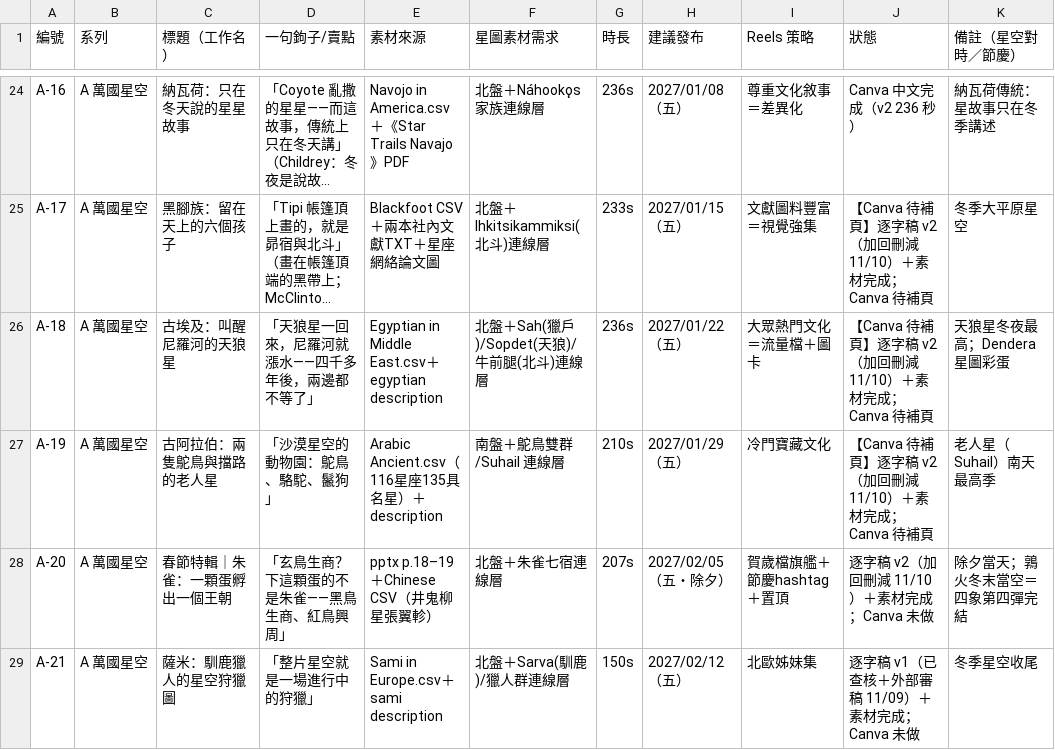
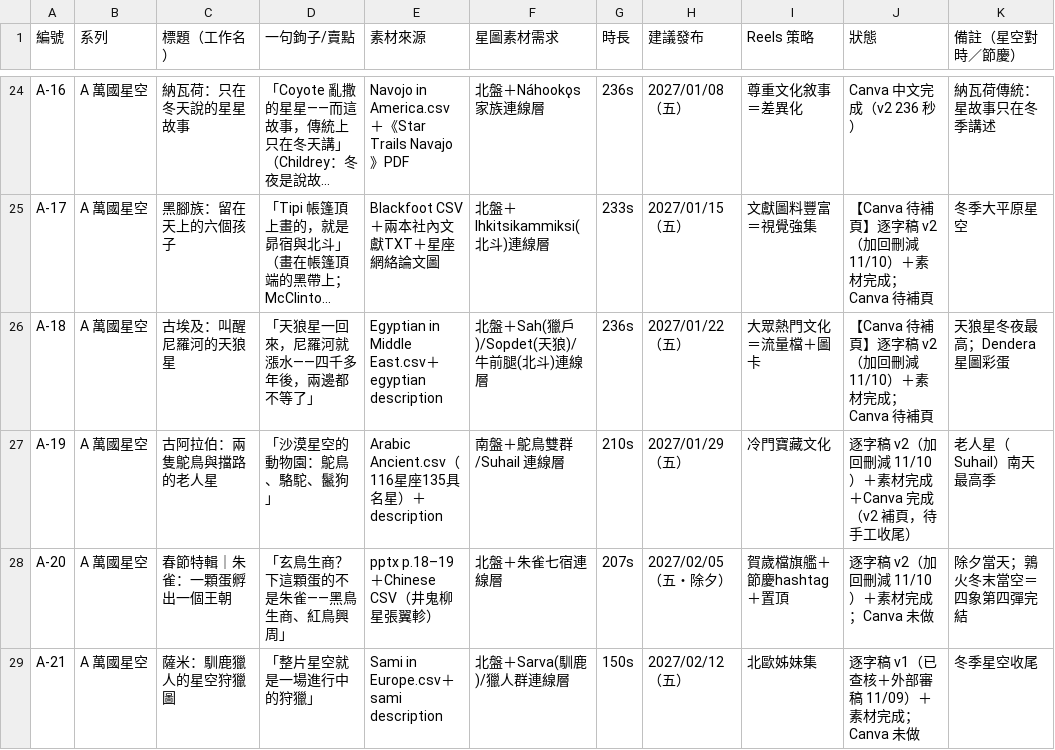
Before and after one commit to Kimchi2104/NTNU-Insta, a CSV file: 06_發布月曆/節目表_萬國星空_全年.csv, drawn as a sheet; only a part is shown, gaps mark what is left out; long unchanged cells end in …; the diff names each change by its address in the sheet, - before the commit and + after, or states it on an @@ line.

```diff
--- a/06_發布月曆/節目表_萬國星空_全年.csv
+++ b/06_發布月曆/節目表_萬國星空_全年.csv
-J27 (狀態): 【Canva 待補頁】逐字稿 v2（加回刪減 11/10）＋素材完成；Canva 待補頁
+J27 (狀態): 逐字稿 v2（加回刪減 11/10）＋素材完成＋Canva 完成（v2 補頁，待手工收尾）
```
Also changed, not shown: 04_腳本庫/_字幕/A-19_逐鏡字幕.csv, 3 other files.
